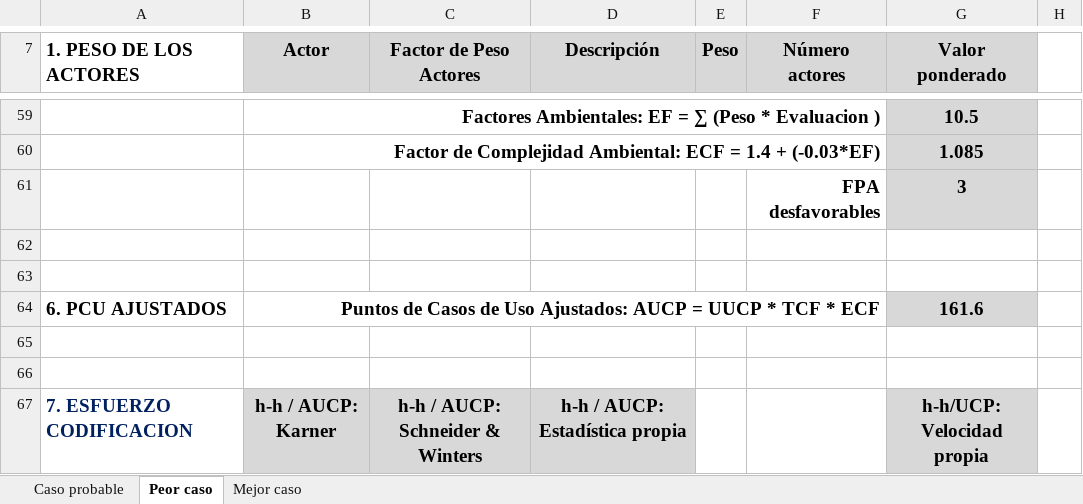
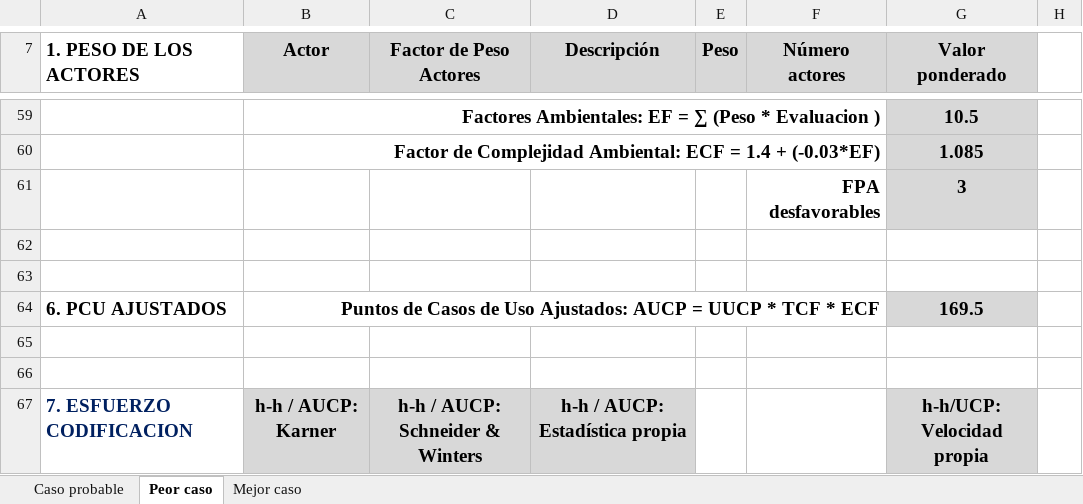
Before and after one commit to fxex/Vesta_Risk_Manager, an Excel workbook: 1. Etapa de inicio/Estimacion/Estimación 1_Vesta Risk Manager_T-Code.xlsx, sheet Peor caso, drawn as a sheet; only a part is shown, gaps mark what is left out; values as stored, in another font and other column widths than the file's, no borders; charts and pictures not drawn; the diff covers the shown part only; the diff names each change by its address in the sheet, - before the commit and + after, or states it on an @@ line.

Commit message:
Doc: Se realizaron 2 flujogramas uno de administrador y el otro de los demas usuarios, se actualizo informacion de los casos de uso en la propuesta y su indice de la tabla

```diff
--- a/1. Etapa de inicio/Estimacion/Estimación 1_Vesta Risk Manager_T-Code.xlsx (sheet Peor caso)
+++ b/1. Etapa de inicio/Estimacion/Estimación 1_Vesta Risk Manager_T-Code.xlsx (sheet Peor caso)
-G64 (Valor ponderado): 161.6
+G64 (Valor ponderado): 169.5
```
Also changed, not shown: 4 added rows, 4 removed rows, 11 edited cells and cell formats elsewhere in this sheet, sheet Mejor caso, sheet Caso probable, 1 other file.
